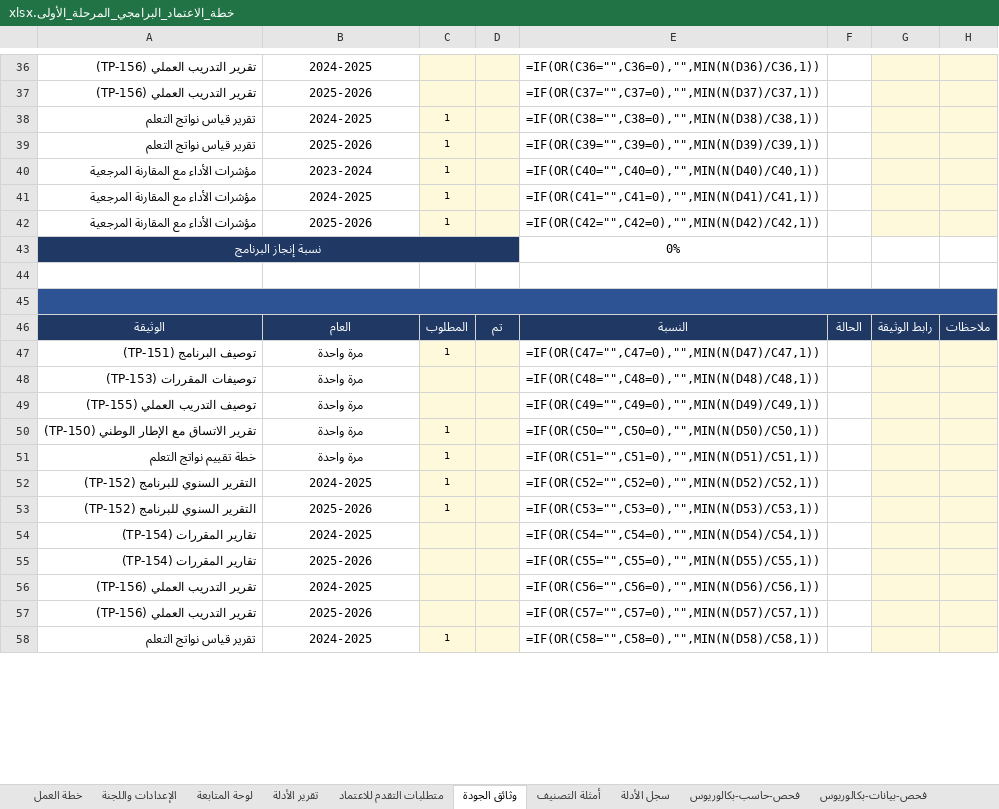
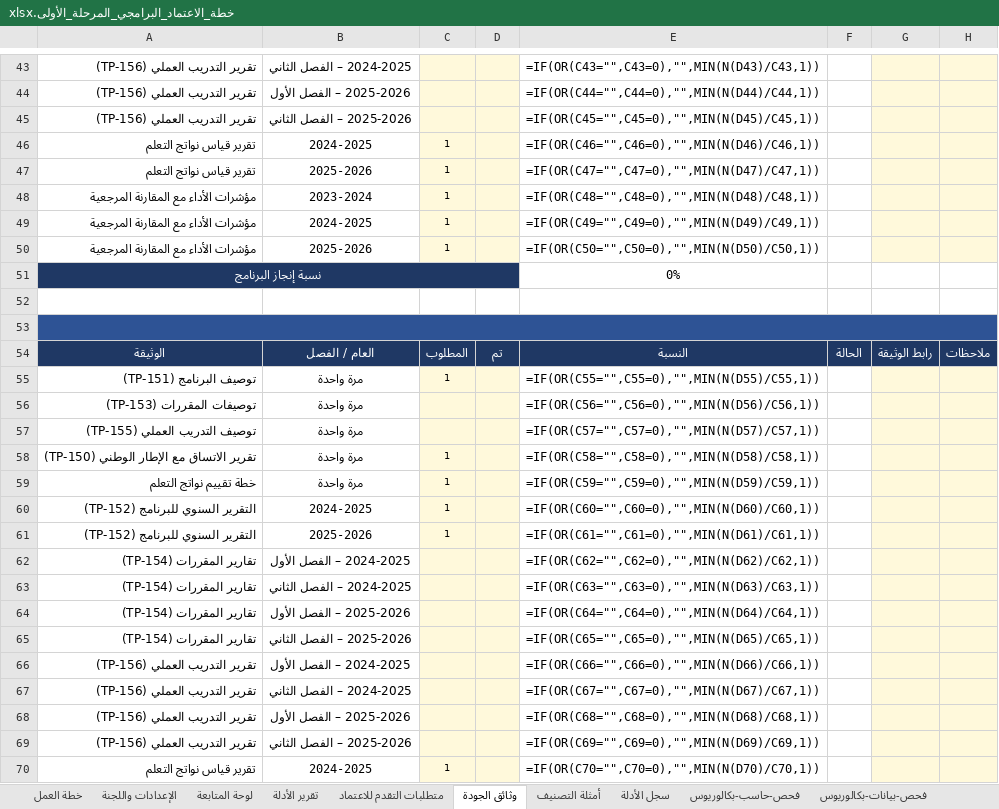
Before and after one commit to Nahlah/Test, an Excel workbook: خطة_الاعتماد_البرامجي_المرحلة_الأولى.xlsx, sheet وثائق الجودة, drawn as a sheet; only a part is shown, gaps mark what is left out; values as stored, in another font and other column widths than the file's, no borders; formulas without a stored value are shown as written; conditional formats not drawn; addresses are those after the commit; the diff covers the shown part only; the diff names each change by its address in the sheet, - before the commit and + after, or states it on an @@ line.

```diff
--- a/خطة_الاعتماد_البرامجي_المرحلة_الأولى.xlsx (sheet وثائق الجودة)
+++ b/خطة_الاعتماد_البرامجي_المرحلة_الأولى.xlsx (sheet وثائق الجودة)
-B43: 2024-2025
+B43: 2024-2025 – الفصل الثاني
-E43: =IF(OR(C36="",C36=0),"",MIN(N(D36)/C36,1))
+E43: =IF(OR(C43="",C43=0),"",MIN(N(D43)/C43,1))
-B44: 2025-2026
+B44: 2025-2026 – الفصل الأول
-E44: =IF(OR(C37="",C37=0),"",MIN(N(D37)/C37,1))
+E44: =IF(OR(C44="",C44=0),"",MIN(N(D44)/C44,1))
+row 45: تقرير التدريب العملي (TP-156) | 2025-2026 – الفصل الثاني |  |  | =IF(OR(C45="",C45=0),"",MIN(N(D45)/C45,1))
-E46: =IF(OR(C38="",C38=0),"",MIN(N(D38)/C38,1))
+E46: =IF(OR(C46="",C46=0),"",MIN(N(D46)/C46,1))
-E47: =IF(OR(C39="",C39=0),"",MIN(N(D39)/C39,1))
+E47: =IF(OR(C47="",C47=0),"",MIN(N(D47)/C47,1))
-E48: =IF(OR(C40="",C40=0),"",MIN(N(D40)/C40,1))
+E48: =IF(OR(C48="",C48=0),"",MIN(N(D48)/C48,1))
-E49: =IF(OR(C41="",C41=0),"",MIN(N(D41)/C41,1))
+E49: =IF(OR(C49="",C49=0),"",MIN(N(D49)/C49,1))
-E50: =IF(OR(C42="",C42=0),"",MIN(N(D42)/C42,1))
+E50: =IF(OR(C50="",C50=0),"",MIN(N(D50)/C50,1))
-B54: العام
+B54: العام / الفصل
-E55: =IF(OR(C47="",C47=0),"",MIN(N(D47)/C47,1))
+E55: =IF(OR(C55="",C55=0),"",MIN(N(D55)/C55,1))
-E56: =IF(OR(C48="",C48=0),"",MIN(N(D48)/C48,1))
+E56: =IF(OR(C56="",C56=0),"",MIN(N(D56)/C56,1))
-E57: =IF(OR(C49="",C49=0),"",MIN(N(D49)/C49,1))
+E57: =IF(OR(C57="",C57=0),"",MIN(N(D57)/C57,1))
-E58: =IF(OR(C50="",C50=0),"",MIN(N(D50)/C50,1))
+E58: =IF(OR(C58="",C58=0),"",MIN(N(D58)/C58,1))
-E59: =IF(OR(C51="",C51=0),"",MIN(N(D51)/C51,1))
+E59: =IF(OR(C59="",C59=0),"",MIN(N(D59)/C59,1))
-E60: =IF(OR(C52="",C52=0),"",MIN(N(D52)/C52,1))
+E60: =IF(OR(C60="",C60=0),"",MIN(N(D60)/C60,1))
-E61: =IF(OR(C53="",C53=0),"",MIN(N(D53)/C53,1))
+E61: =IF(OR(C61="",C61=0),"",MIN(N(D61)/C61,1))
+row 62: تقارير المقررات (TP-154) | 2024-2025 – الفصل الأول |  |  | =IF(OR(C62="",C62=0),"",MIN(N(D62)/C62,1))
+row 63: تقارير المقررات (TP-154) | 2024-2025 – الفصل الثاني |  |  | =IF(OR(C63="",C63=0),"",MIN(N(D63)/C63,1))
-B64: 2024-2025
+B64: 2025-2026 – الفصل الأول
-E64: =IF(OR(C54="",C54=0),"",MIN(N(D54)/C54,1))
+E64: =IF(OR(C64="",C64=0),"",MIN(N(D64)/C64,1))
-B65: 2025-2026
+B65: 2025-2026 – الفصل الثاني
-E65: =IF(OR(C55="",C55=0),"",MIN(N(D55)/C55,1))
+E65: =IF(OR(C65="",C65=0),"",MIN(N(D65)/C65,1))
-B66: 2024-2025
+B66: 2024-2025 – الفصل الأول
-E66: =IF(OR(C56="",C56=0),"",MIN(N(D56)/C56,1))
+E66: =IF(OR(C66="",C66=0),"",MIN(N(D66)/C66,1))
-B67: 2025-2026
+B67: 2024-2025 – الفصل الثاني
-E67: =IF(OR(C57="",C57=0),"",MIN(N(D57)/C57,1))
+E67: =IF(OR(C67="",C67=0),"",MIN(N(D67)/C67,1))
+row 68: تقرير التدريب العملي (TP-156) | 2025-2026 – الفصل الأول |  |  | =IF(OR(C68="",C68=0),"",MIN(N(D68)/C68,1))
+row 69: تقرير التدريب العملي (TP-156) | 2025-2026 – الفصل الثاني |  |  | =IF(OR(C69="",C69=0),"",MIN(N(D69)/C69,1))
-E70: =IF(OR(C58="",C58=0),"",MIN(N(D58)/C58,1))
+E70: =IF(OR(C70="",C70=0),"",MIN(N(D70)/C70,1))
```
Also changed, not shown: 7 added rows and 29 edited cells elsewhere in this sheet, formulas that keep their value.
